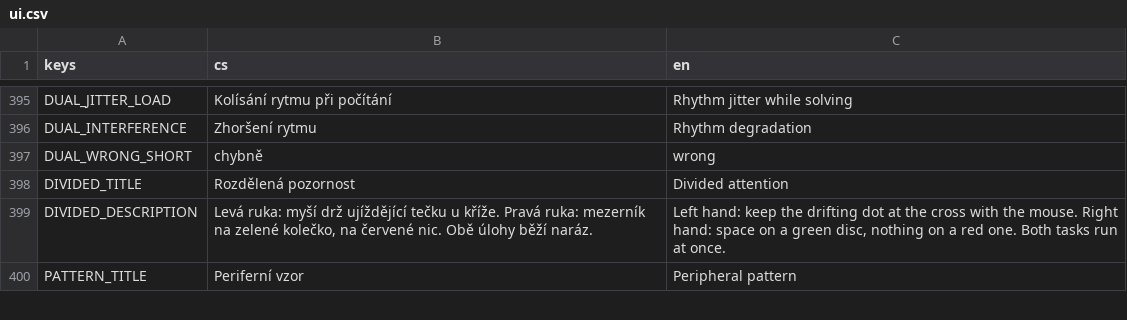
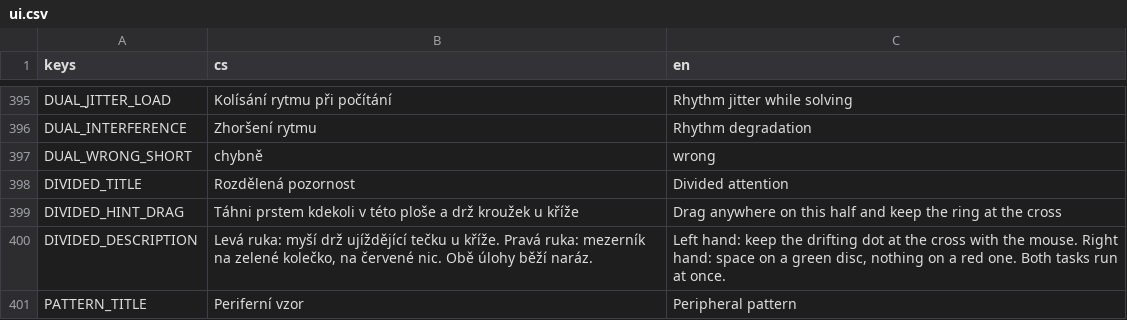
Before and after one commit to michalvomastek/neuro-drills, a CSV file: assets/translations/ui.csv, drawn as a sheet; only a part is shown, gaps mark what is left out; the diff names each change by its address in the sheet, - before the commit and + after, or states it on an @@ line.

```diff
--- a/assets/translations/ui.csv
+++ b/assets/translations/ui.csv
+row 399: DIVIDED_HINT_DRAG | Táhni prstem kdekoli v této ploše a drž kroužek u kříže | Drag anywhere on this half and keep the ring at the cross
```
Also changed, not shown: 4 other files.
